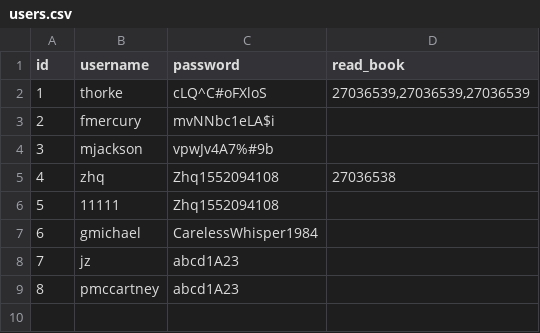
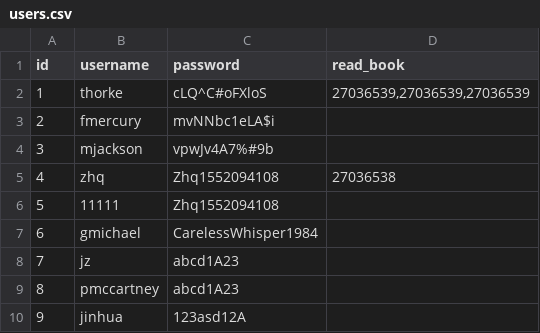
Before and after one commit to haiqiang-zhang/BookShelf-Web-App, a CSV file: library/adapters/data/users.csv, drawn as a sheet.

```diff
--- a/library/adapters/data/users.csv
+++ b/library/adapters/data/users.csv
@@ -9 +9,2 @@
 8,pmccartney,abcd1A23,
+9,jinhua,123asd12A,
```
Also changed, not shown: 3 other files.
